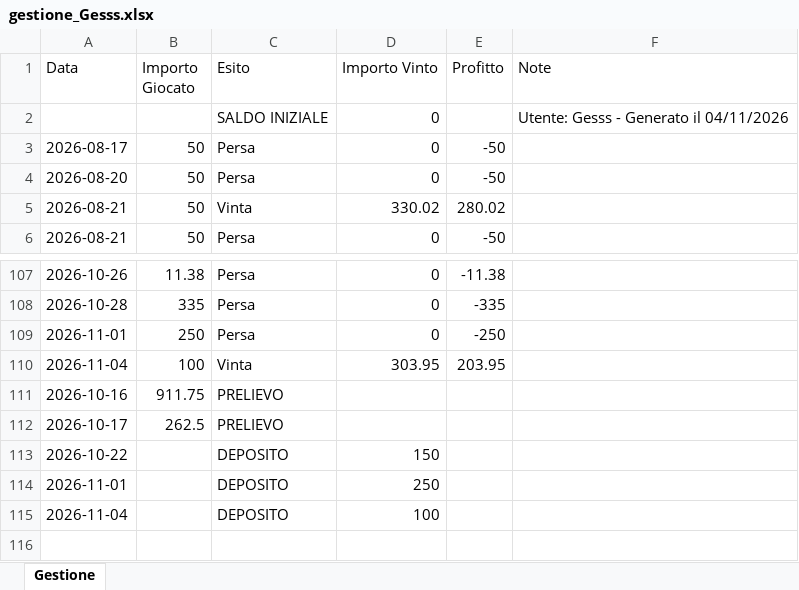
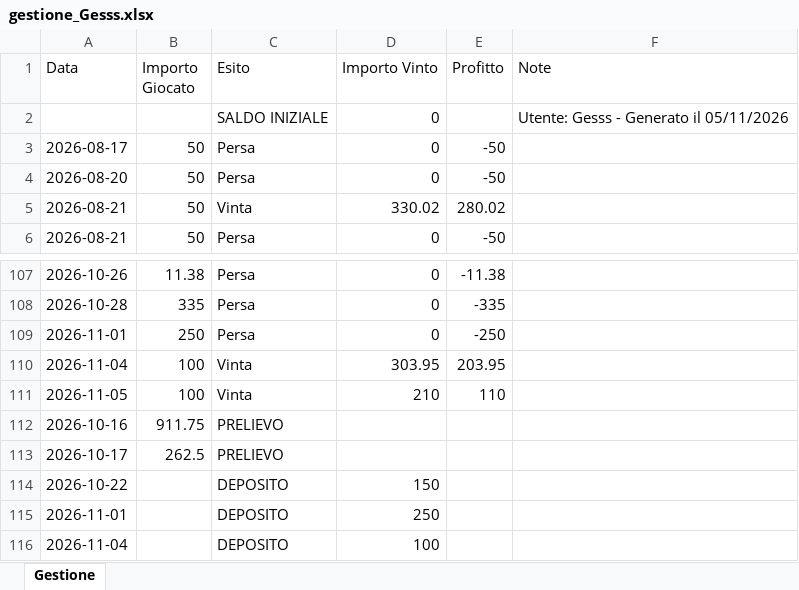
Before and after one commit to Gesss26/GesssAI-Pro---Auto, an Excel workbook: excel/gestione_Gesss.xlsx, sheet Gestione, drawn as a sheet; only a part is shown, gaps mark what is left out; values as stored, in another font and other column widths than the file's, no borders; the diff names each change by its address in the sheet, - before the commit and + after, or states it on an @@ line.

Commit message:
Update Gesss - 2026-11-05T21:48:36

```diff
--- a/excel/gestione_Gesss.xlsx (sheet Gestione)
+++ b/excel/gestione_Gesss.xlsx (sheet Gestione)
-F2 (Note): Utente: Gesss - Generato il 04/11/2026
+F2 (Note): Utente: Gesss - Generato il 05/11/2026
+row 111: 2026-11-05 | 100 | Vinta | 210 | 110
```
